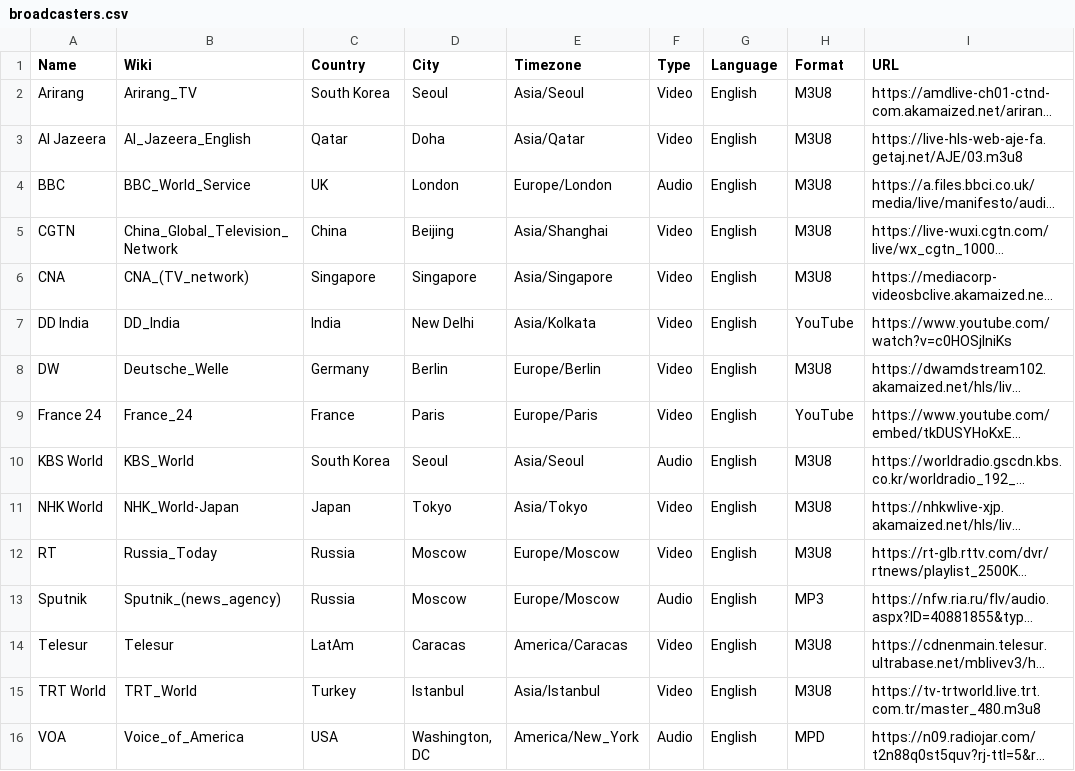
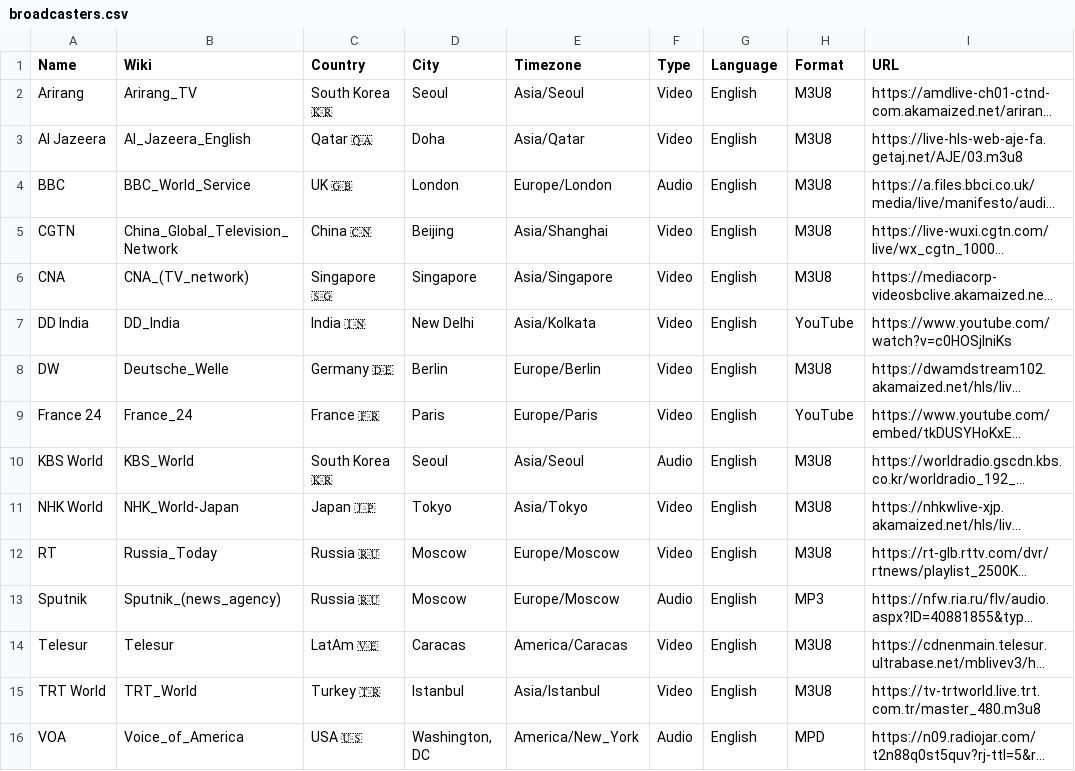
Before and after one commit to cpremoshis/global-media, a CSV file: Assets/broadcasters.csv, drawn as a sheet; long unchanged cells end in …; the diff names each change by its address in the sheet, - before the commit and + after, or states it on an @@ line.

Commit message:
added emojis

```diff
--- a/Assets/broadcasters.csv
+++ b/Assets/broadcasters.csv
-C2 (Country): South Korea
+C2 (Country): South Korea 🇰🇷
-C3 (Country): Qatar
+C3 (Country): Qatar 🇶🇦
-C4 (Country): UK
+C4 (Country): UK 🇬🇧
-C5 (Country): China
+C5 (Country): China 🇨🇳
-C6 (Country): Singapore
+C6 (Country): Singapore 🇸🇬
-C7 (Country): India
+C7 (Country): India 🇮🇳
-C8 (Country): Germany
+C8 (Country): Germany 🇩🇪
-C9 (Country): France
+C9 (Country): France 🇫🇷
-C10 (Country): South Korea
+C10 (Country): South Korea 🇰🇷
-C11 (Country): Japan
+C11 (Country): Japan 🇯🇵
-C12:C13 (Country): Russia
+C12:C13 (Country): Russia 🇷🇺
-C14 (Country): LatAm
+C14 (Country): LatAm 🇻🇪
-C15 (Country): Turkey
+C15 (Country): Turkey 🇹🇷
-C16 (Country): USA
+C16 (Country): USA 🇺🇸
```
